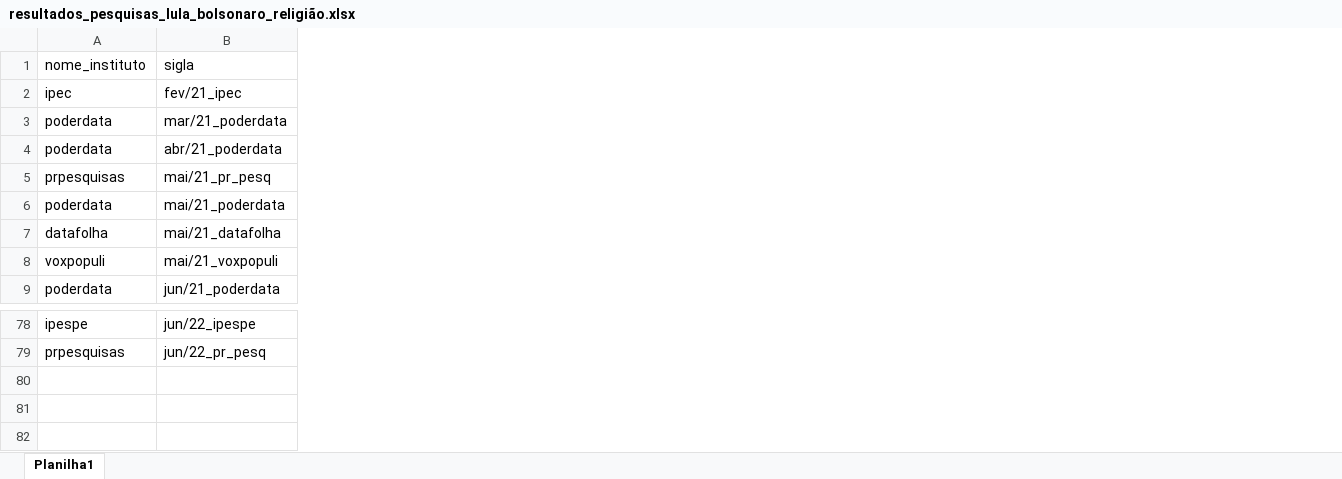
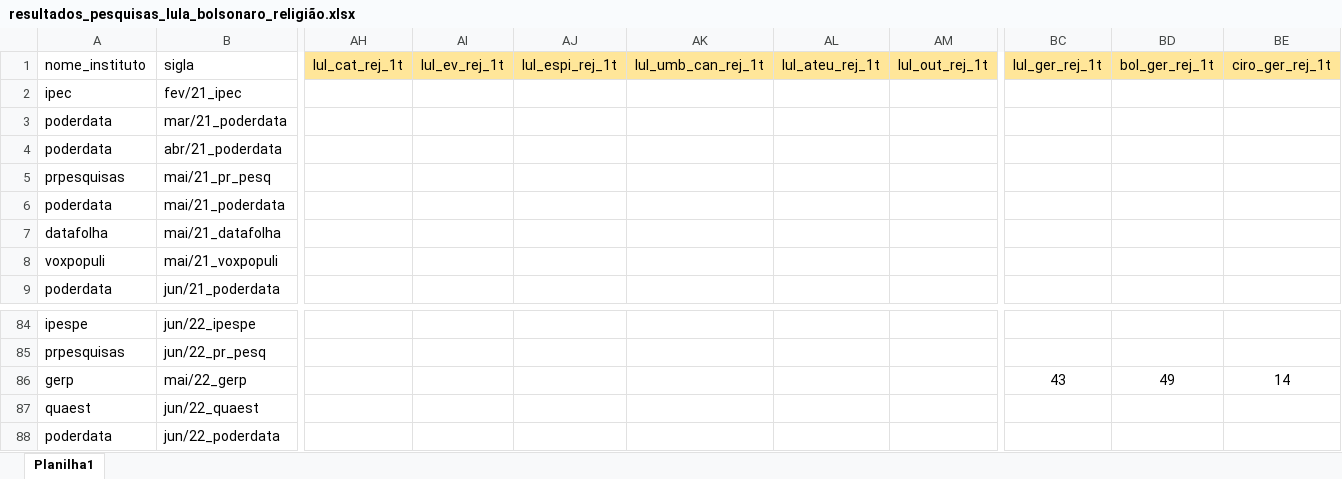
Before and after one commit to andregerardi/app-agregador-pesquisas, an Excel workbook: resultados_pesquisas_lula_bolsonaro_religião.xlsx, sheet Planilha1, drawn as a sheet; only a part is shown, gaps mark what is left out; values as stored, in another font and other column widths than the file's, no borders; rows hold the shown columns only; the diff covers the shown part only; the diff names each change by its address in the sheet, - before the commit and + after, or states it on an @@ line.

```diff
--- a/resultados_pesquisas_lula_bolsonaro_religião.xlsx (sheet Planilha1)
+++ b/resultados_pesquisas_lula_bolsonaro_religião.xlsx (sheet Planilha1)
+column AH (lul_cat_rej_1t), empty
+column AI (lul_ev_rej_1t), empty
+column AJ (lul_espi_rej_1t), empty
+column AK (lul_umb_can_rej_1t), empty
+column AL (lul_ateu_rej_1t), empty
+column AM (lul_out_rej_1t), empty
+column BC (lul_ger_rej_1t), empty
+column BD (bol_ger_rej_1t), empty
+column BE (ciro_ger_rej_1t), empty
+row 86: gerp | mai/22_gerp |  |  |  |  |  |  | 43 | 49 | 14
+row 87: quaest | jun/22_quaest
+row 88: poderdata | jun/22_poderdata
```
Also changed, not shown: 6 added rows, 15 added columns and cell formats elsewhere in this sheet.
